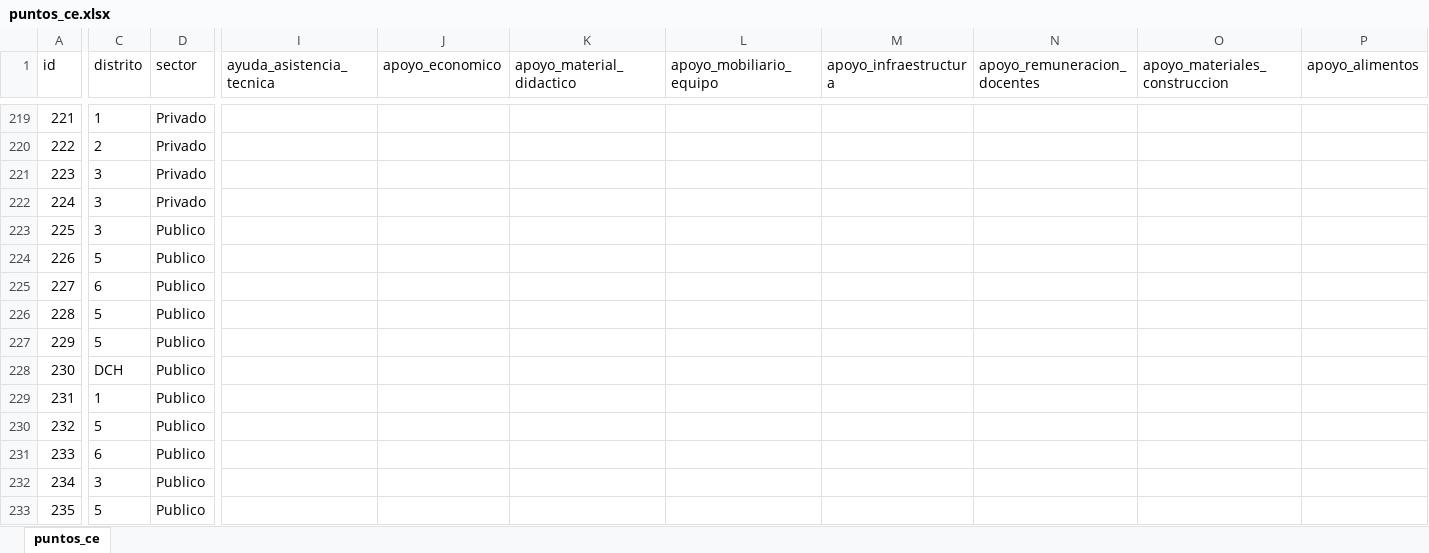
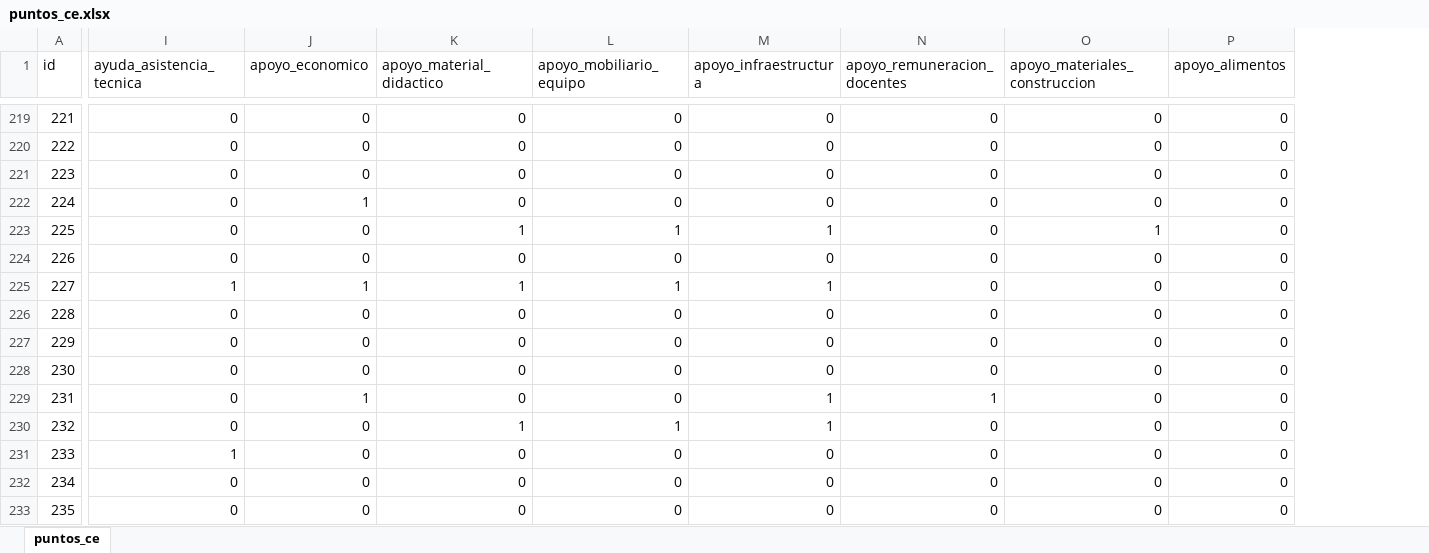
Before and after one commit to JPablo1997/Proyecto_GIS, an Excel workbook: puntos_ce.xlsx, sheet puntos_ce, drawn as a sheet; only a part is shown, gaps mark what is left out; values as stored, in another font and other column widths than the file's, no borders; the diff covers the shown part only; the diff names each change by its address in the sheet, - before the commit and + after, or states it on an @@ line.

Commit message:
registro de apoyo CE

```diff
--- a/puntos_ce.xlsx (sheet puntos_ce)
+++ b/puntos_ce.xlsx (sheet puntos_ce)
@@ column C (distrito) hidden, rows 219-233: 1 | 2 | 3 | 3 | 3 | 5 | 6 | 5 | 5 | DCH | 1 | 5 | 6 | 3 | 5 @@
@@ column D (sector) hidden, rows 219-233: Privado | Privado | Privado | Privado | Publico | Publico | Publico | Publico | Publico | Publico | Publico | Publico | Publico | Publico | Publico @@
-I219:I224 (ayuda_asistencia_tecnica): (empty)
+I219:I224 (ayuda_asistencia_tecnica): 0
-J219:J221 (apoyo_economico): (empty)
+J219:J221 (apoyo_economico): 0
-K219:K222 (apoyo_material_didactico): (empty)
+K219:K222 (apoyo_material_didactico): 0
-L219:L222 (apoyo_mobiliario_equipo): (empty)
+L219:L222 (apoyo_mobiliario_equipo): 0
-M219:M222 (apoyo_infraestructura): (empty)
+M219:M222 (apoyo_infraestructura): 0
-N219:N228 (apoyo_remuneracion_docentes): (empty)
+N219:N228 (apoyo_remuneracion_docentes): 0
-O219:O222 (apoyo_materiales_construccion): (empty)
+O219:O222 (apoyo_materiales_construccion): 0
-P219:P233 (apoyo_alimentos): (empty)
+P219:P233 (apoyo_alimentos): 0
-J222 (apoyo_economico): (empty)
+J222 (apoyo_economico): 1
-J223:J224 (apoyo_economico): (empty)
+J223:J224 (apoyo_economico): 0
-K223 (apoyo_material_didactico): (empty)
+K223 (apoyo_material_didactico): 1
-L223 (apoyo_mobiliario_equipo): (empty)
+L223 (apoyo_mobiliario_equipo): 1
-M223 (apoyo_infraestructura): (empty)
+M223 (apoyo_infraestructura): 1
-O223 (apoyo_materiales_construccion): (empty)
+O223 (apoyo_materiales_construccion): 1
-K224 (apoyo_material_didactico): (empty)
+K224 (apoyo_material_didactico): 0
-L224 (apoyo_mobiliario_equipo): (empty)
+L224 (apoyo_mobiliario_equipo): 0
-M224 (apoyo_infraestructura): (empty)
+M224 (apoyo_infraestructura): 0
-O224:O233 (apoyo_materiales_construccion): (empty)
+O224:O233 (apoyo_materiales_construccion): 0
-I225 (ayuda_asistencia_tecnica): (empty)
+I225 (ayuda_asistencia_tecnica): 1
-J225 (apoyo_economico): (empty)
+J225 (apoyo_economico): 1
-K225 (apoyo_material_didactico): (empty)
+K225 (apoyo_material_didactico): 1
-L225 (apoyo_mobiliario_equipo): (empty)
+L225 (apoyo_mobiliario_equipo): 1
-M225 (apoyo_infraestructura): (empty)
+M225 (apoyo_infraestructura): 1
-I226:I230 (ayuda_asistencia_tecnica): (empty)
+I226:I230 (ayuda_asistencia_tecnica): 0
-J226:J228 (apoyo_economico): (empty)
+J226:J228 (apoyo_economico): 0
-K226:K229 (apoyo_material_didactico): (empty)
+K226:K229 (apoyo_material_didactico): 0
-L226:L229 (apoyo_mobiliario_equipo): (empty)
+L226:L229 (apoyo_mobiliario_equipo): 0
-M226:M228 (apoyo_infraestructura): (empty)
+M226:M228 (apoyo_infraestructura): 0
-J229 (apoyo_economico): (empty)
+J229 (apoyo_economico): 1
-M229:M230 (apoyo_infraestructura): (empty)
+M229:M230 (apoyo_infraestructura): 1
-N229 (apoyo_remuneracion_docentes): (empty)
+N229 (apoyo_remuneracion_docentes): 1
-J230:J233 (apoyo_economico): (empty)
+J230:J233 (apoyo_economico): 0
-K230 (apoyo_material_didactico): (empty)
+K230 (apoyo_material_didactico): 1
-L230 (apoyo_mobiliario_equipo): (empty)
+L230 (apoyo_mobiliario_equipo): 1
-N230:N233 (apoyo_remuneracion_docentes): (empty)
+N230:N233 (apoyo_remuneracion_docentes): 0
-I231 (ayuda_asistencia_tecnica): (empty)
+I231 (ayuda_asistencia_tecnica): 1
-K231:K233 (apoyo_material_didactico): (empty)
+K231:K233 (apoyo_material_didactico): 0
-L231:L233 (apoyo_mobiliario_equipo): (empty)
+L231:L233 (apoyo_mobiliario_equipo): 0
-M231:M233 (apoyo_infraestructura): (empty)
+M231:M233 (apoyo_infraestructura): 0
-I232:I233 (ayuda_asistencia_tecnica): (empty)
+I232:I233 (ayuda_asistencia_tecnica): 0
```
Also changed, not shown: 4 removed columns and 664 edited cells elsewhere in this sheet, formulas that keep their value.
